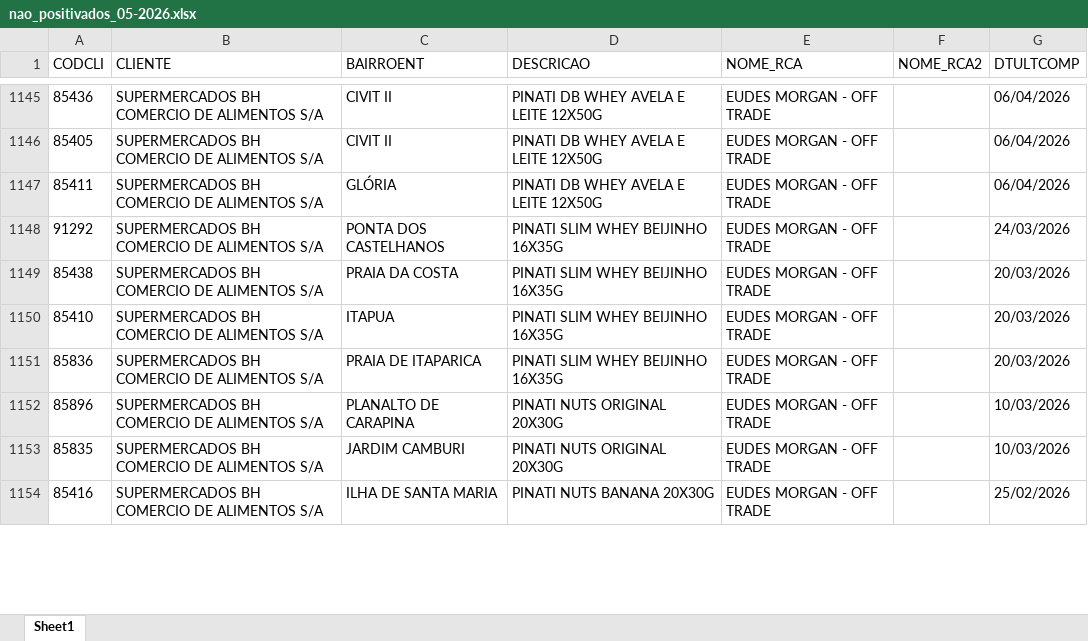
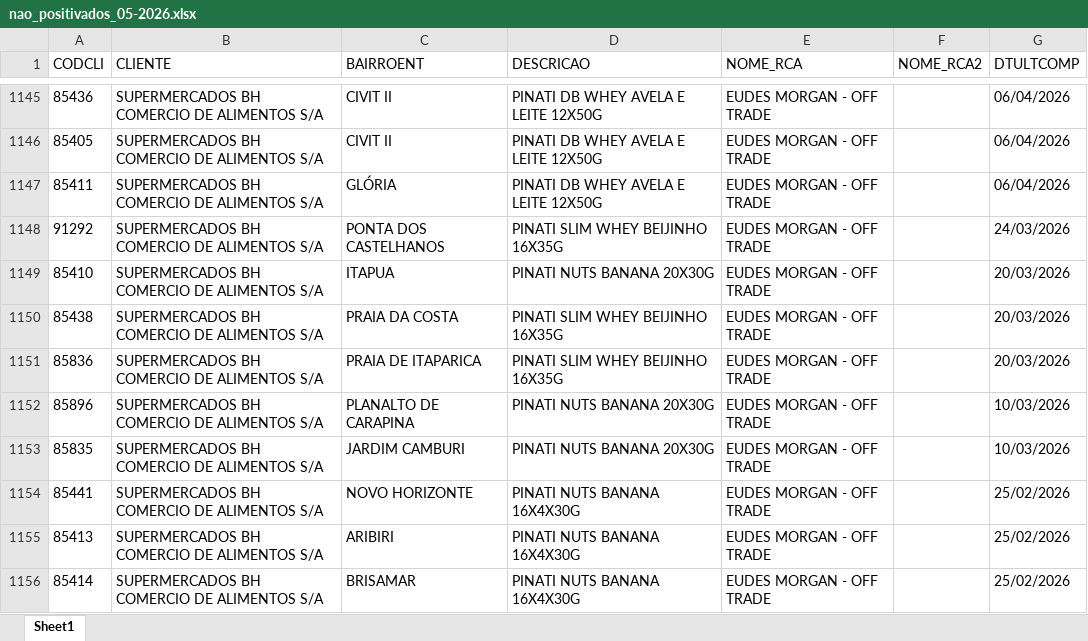
Before and after one commit to leonardocampos-cmd/offtrade, an Excel workbook: nao_positivados_05-2026.xlsx, sheet Sheet1, drawn as a sheet; only a part is shown, gaps mark what is left out; values as stored, in another font and other column widths than the file's, no borders; removed rows and columns are numbered as before the commit, all else as after; the diff covers the shown part only; the diff names each change by its address in the sheet, - before the commit and + after, or states it on an @@ line.

```diff
--- a/nao_positivados_05-2026.xlsx (sheet Sheet1)
+++ b/nao_positivados_05-2026.xlsx (sheet Sheet1)
+row 1149: 85410 | SUPERMERCADOS BH COMERCIO DE ALIMENTOS S/A | ITAPUA | PINATI NUTS BANANA 20X30G | EUDES MORGAN - OFF TRADE |  | 20/03/2026
-row 1150: 85410 | SUPERMERCADOS BH COMERCIO DE ALIMENTOS S/A | ITAPUA | PINATI SLIM WHEY BEIJINHO 16X35G | EUDES MORGAN - OFF TRADE |  | 20/03/2026
-D1152:D1153 (DESCRICAO): PINATI NUTS ORIGINAL 20X30G
+D1152:D1153 (DESCRICAO): PINATI NUTS BANANA 20X30G
+row 1154: 85441 | SUPERMERCADOS BH COMERCIO DE ALIMENTOS S/A | NOVO HORIZONTE | PINATI NUTS BANANA 16X4X30G | EUDES MORGAN - OFF TRADE |  | 25/02/2026
+row 1155: 85413 | SUPERMERCADOS BH COMERCIO DE ALIMENTOS S/A | ARIBIRI | PINATI NUTS BANANA 16X4X30G | EUDES MORGAN - OFF TRADE |  | 25/02/2026
-A1156 (CODCLI): 85416
+A1156 (CODCLI): 85414
-C1156 (BAIRROENT): ILHA DE SANTA MARIA
+C1156 (BAIRROENT): BRISAMAR
-D1156 (DESCRICAO): PINATI NUTS BANANA 20X30G
+D1156 (DESCRICAO): PINATI NUTS BANANA 16X4X30G
```
Also changed, not shown: 13 added rows, 15 removed rows, 1 moved row and 543 edited cells elsewhere in this sheet, 1 other file.
